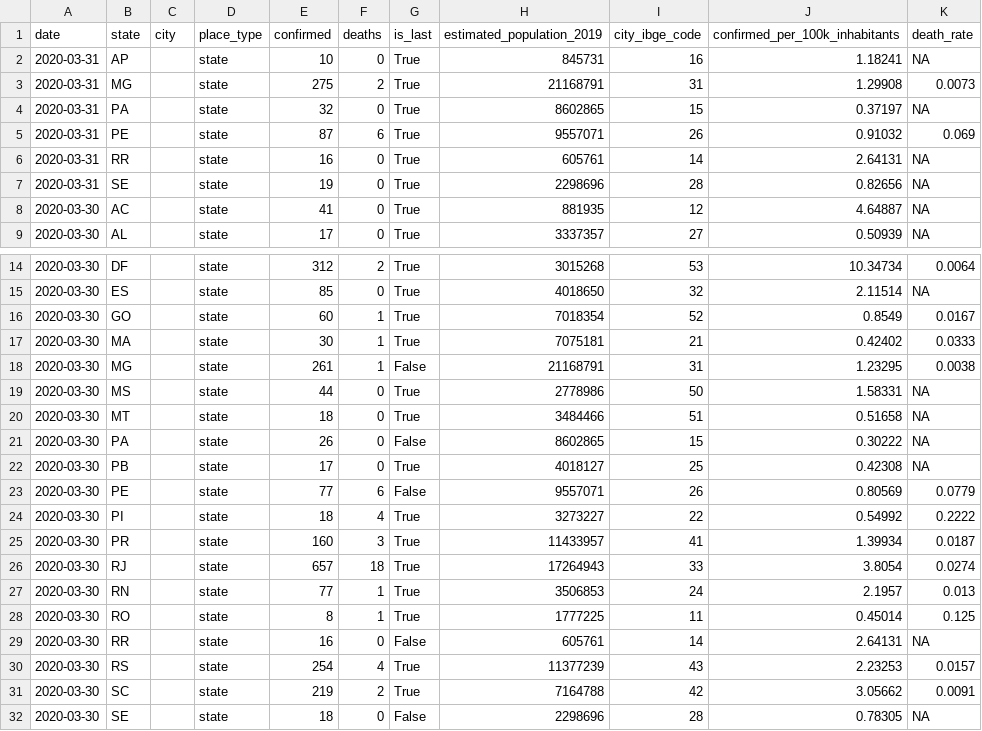
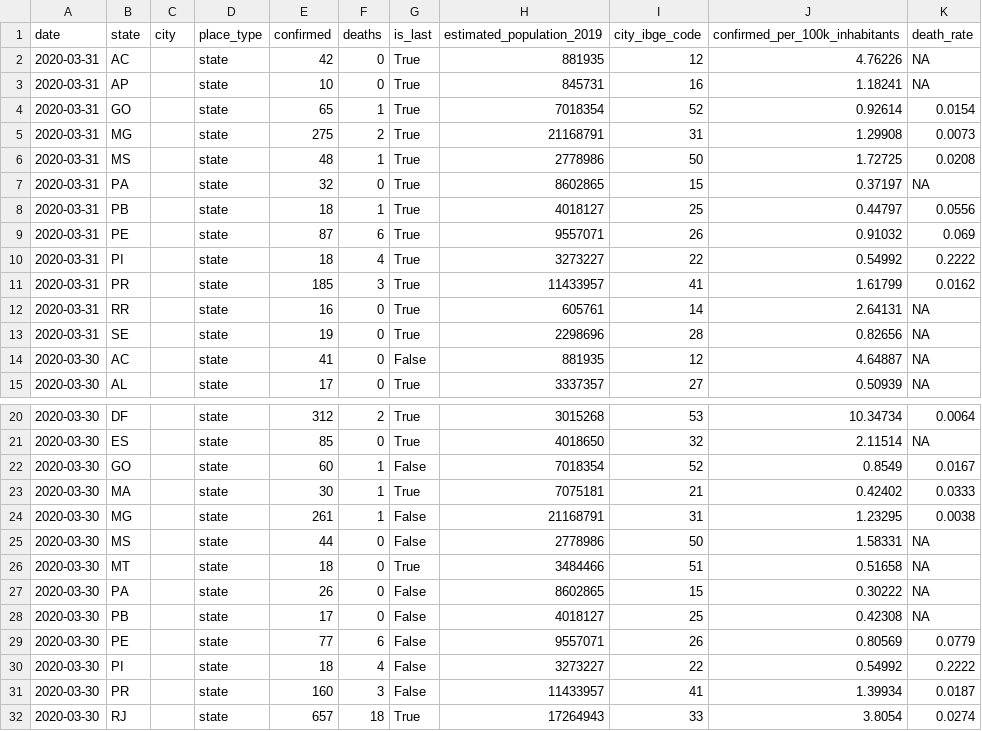
Before and after one commit to liibre/coronabr, a CSV file: docs/reference/output/corona_brasil.csv, drawn as a sheet; only a part is shown, gaps mark what is left out; the shorter side is filled out with more unchanged rows.

```diff
--- a/docs/reference/output/corona_brasil.csv
+++ b/docs/reference/output/corona_brasil.csv
@@ -1,9 +1,15 @@
 "date","state","city","place_type","confirmed","deaths","is_last","estimated_population_2019","city_ibge_code","confirmed_per_100k_inhabitants","death_rate"
+2020-03-31,"AC","","state",42,0,"True",881935,12,4.76226,NA
 2020-03-31,"AP","","state",10,0,"True",845731,16,1.18241,NA
+2020-03-31,"GO","","state",65,1,"True",7018354,52,0.92614,0.0154
 2020-03-31,"MG","","state",275,2,"True",21168791,31,1.29908,0.0073
+2020-03-31,"MS","","state",48,1,"True",2778986,50,1.72725,0.0208
 2020-03-31,"PA","","state",32,0,"True",8602865,15,0.37197,NA
+2020-03-31,"PB","","state",18,1,"True",4018127,25,0.44797,0.0556
 2020-03-31,"PE","","state",87,6,"True",9557071,26,0.91032,0.069
+2020-03-31,"PI","","state",18,4,"True",3273227,22,0.54992,0.2222
+2020-03-31,"PR","","state",185,3,"True",11433957,41,1.61799,0.0162
 2020-03-31,"RR","","state",16,0,"True",605761,14,2.64131,NA
 2020-03-31,"SE","","state",19,0,"True",2298696,28,0.82656,NA
-2020-03-30,"AC","","state",41,0,"True",881935,12,4.64887,NA
+2020-03-30,"AC","","state",41,0,"False",881935,12,4.64887,NA
 2020-03-30,"AL","","state",17,0,"True",3337357,27,0.50939,NA
@@ -15,12 +21,12 @@
 2020-03-30,"ES","","state",85,0,"True",4018650,32,2.11514,NA
-2020-03-30,"GO","","state",60,1,"True",7018354,52,0.8549,0.0167
+2020-03-30,"GO","","state",60,1,"False",7018354,52,0.8549,0.0167
 2020-03-30,"MA","","state",30,1,"True",7075181,21,0.42402,0.0333
 2020-03-30,"MG","","state",261,1,"False",21168791,31,1.23295,0.0038
-2020-03-30,"MS","","state",44,0,"True",2778986,50,1.58331,NA
+2020-03-30,"MS","","state",44,0,"False",2778986,50,1.58331,NA
 2020-03-30,"MT","","state",18,0,"True",3484466,51,0.51658,NA
 2020-03-30,"PA","","state",26,0,"False",8602865,15,0.30222,NA
-2020-03-30,"PB","","state",17,0,"True",4018127,25,0.42308,NA
+2020-03-30,"PB","","state",17,0,"False",4018127,25,0.42308,NA
 2020-03-30,"PE","","state",77,6,"False",9557071,26,0.80569,0.0779
-2020-03-30,"PI","","state",18,4,"True",3273227,22,0.54992,0.2222
-2020-03-30,"PR","","state",160,3,"True",11433957,41,1.39934,0.0187
+2020-03-30,"PI","","state",18,4,"False",3273227,22,0.54992,0.2222
+2020-03-30,"PR","","state",160,3,"False",11433957,41,1.39934,0.0187
 2020-03-30,"RJ","","state",657,18,"True",17264943,33,3.8054,0.0274
```
Also changed, not shown: docs/reference/output/corona_brasil_formated.csv, vignettes/output/corona_brasil.csv, 26 other files.
